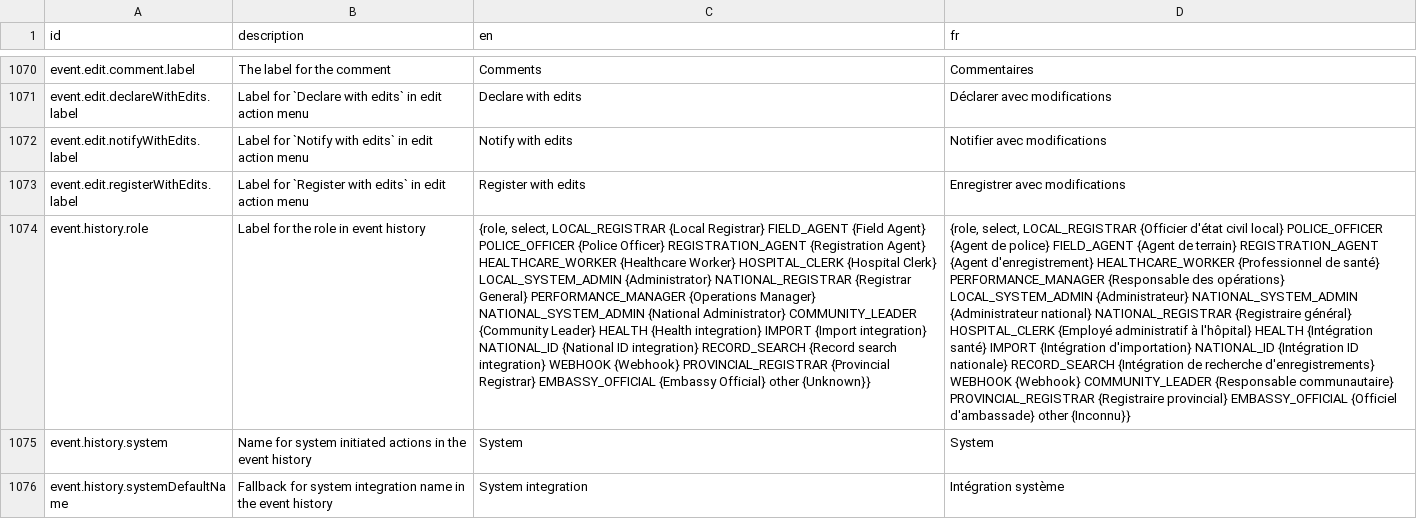
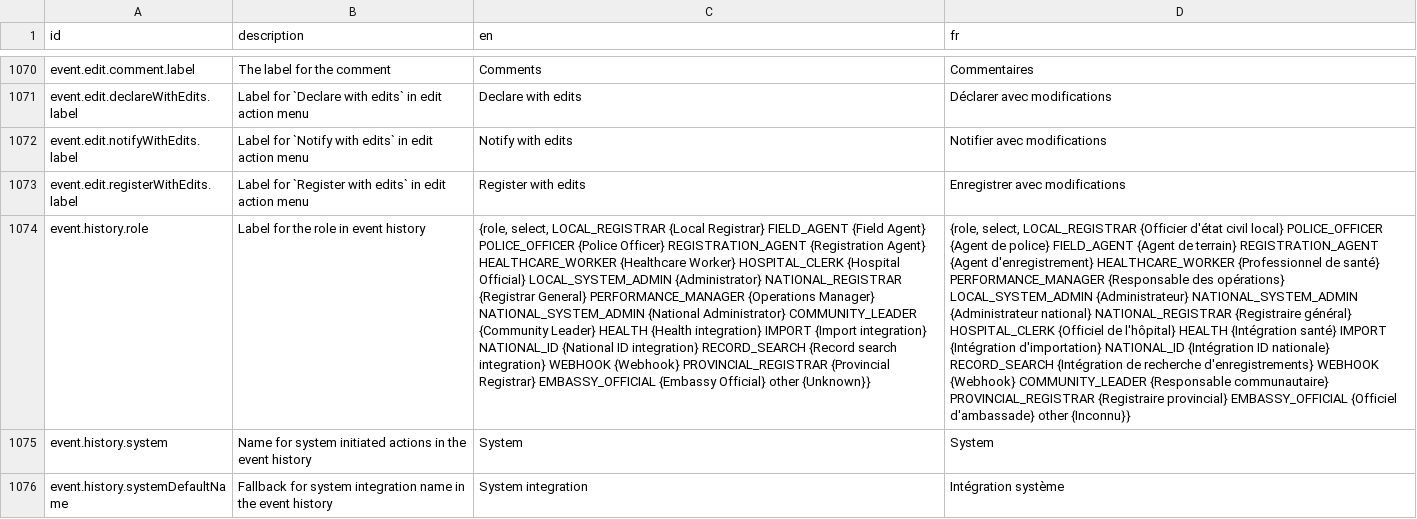
Before and after one commit to opencrvs/opencrvs-countryconfig, a CSV file: src/translations/client.csv, drawn as a sheet; only a part is shown, gaps mark what is left out; the diff names each change by its address in the sheet, - before the commit and + after, or states it on an @@ line.

Commit message:
fix translation

```diff
--- a/src/translations/client.csv
+++ b/src/translations/client.csv
-C1074 (en): …HOSPITAL_CLERK {Hospital Clerk} LOCAL_SYSTEM_ADMIN {Administrator}…
+C1074 (en): …HOSPITAL_CLERK {Hospital Official} LOCAL_SYSTEM_ADMIN {Administrator}…
-D1074 (fr): …général} HOSPITAL_CLERK {Employé administratif à l'hôpital} HEALTH…
+D1074 (fr): …général} HOSPITAL_CLERK {Officiel de l'hôpital} HEALTH…
```
